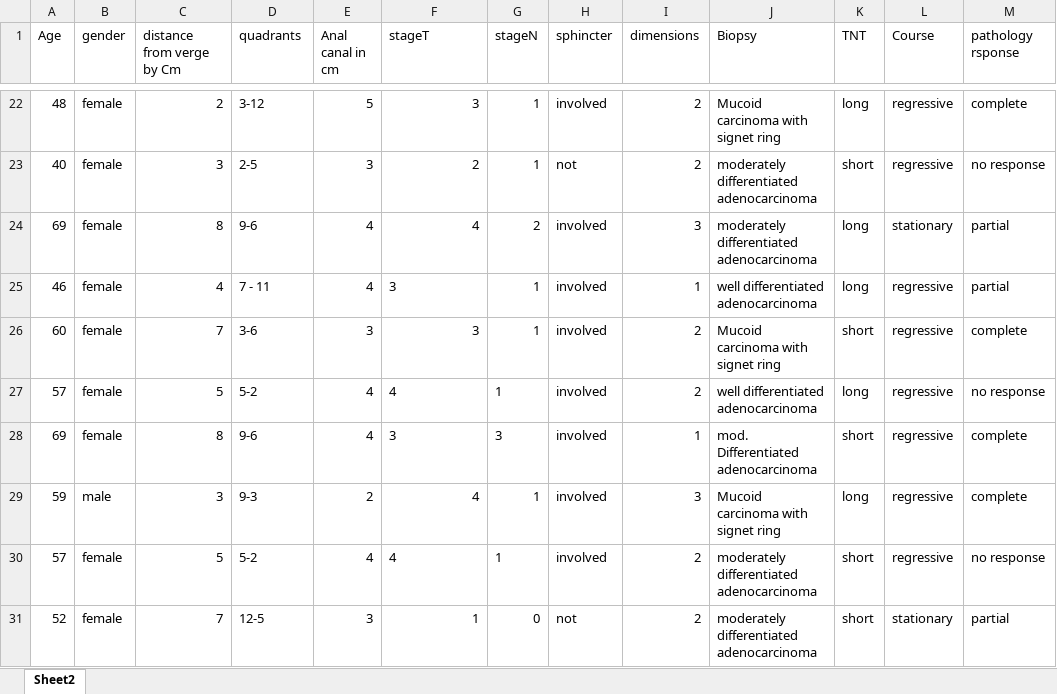
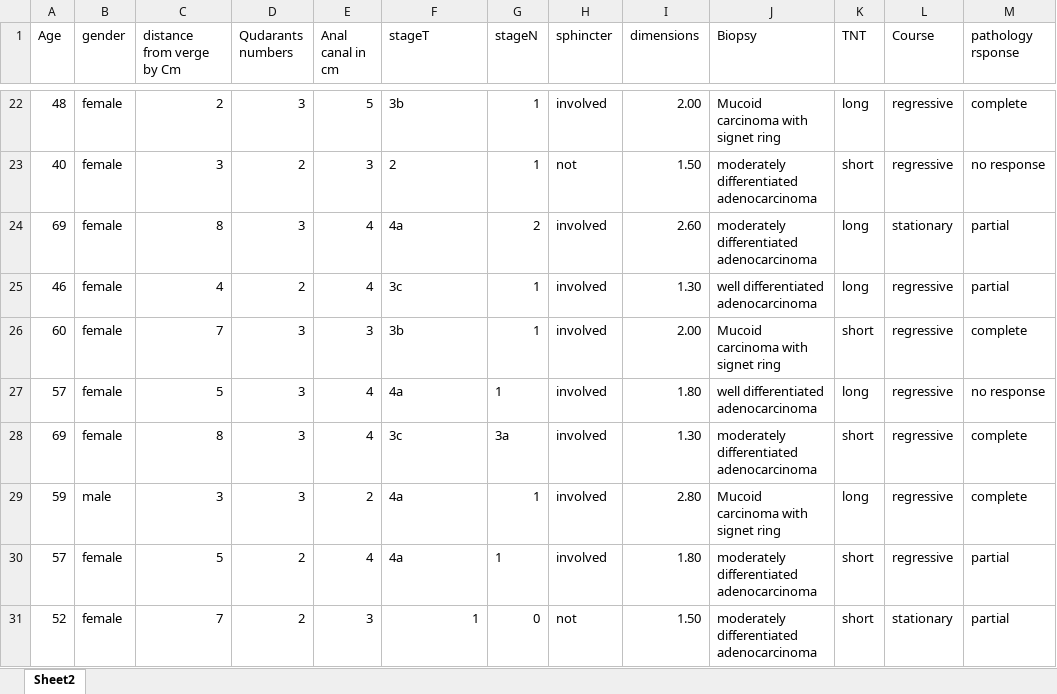
Before and after one commit to Yassor22/projet, an Excel workbook: master_sheet for machine learning.xlsx, sheet Sheet2, drawn as a sheet; only a part is shown, gaps mark what is left out; values as stored, in another font and other column widths than the file's, no borders; the diff covers the shown part only; the diff names each change by its address in the sheet, - before the commit and + after, or states it on an @@ line.

```diff
--- a/master_sheet for machine learning.xlsx (sheet Sheet2)
+++ b/master_sheet for machine learning.xlsx (sheet Sheet2)
-D1: quadrants
+D1: Qudarants numbers
-D22 (Qudarants numbers): 3-12
+D22 (Qudarants numbers): 3
-F22 (stageT): 3
+F22 (stageT): 3b
-I22 (dimensions): 2
+I22 (dimensions): 2.00
-D23 (Qudarants numbers): 2-5
+D23 (Qudarants numbers): 2
-F23 alignment: right
+F23 alignment: left
-I23 (dimensions): 2
+I23 (dimensions): 1.50
-D24 (Qudarants numbers): 9-6
+D24 (Qudarants numbers): 3
-F24 (stageT): 4
+F24 (stageT): 4a
-I24 (dimensions): 3
+I24 (dimensions): 2.60
-D25 (Qudarants numbers): 7 - 11
+D25 (Qudarants numbers): 2
-F25 (stageT): 3
+F25 (stageT): 3c
-I25 (dimensions): 1
+I25 (dimensions): 1.30
-D26 (Qudarants numbers): 3-6
+D26 (Qudarants numbers): 3
-F26 (stageT): 3
+F26 (stageT): 3b
-I26 (dimensions): 2
+I26 (dimensions): 2.00
-D27 (Qudarants numbers): 5-2
+D27 (Qudarants numbers): 3
-F27 (stageT): 4
+F27 (stageT): 4a
-I27 (dimensions): 2
+I27 (dimensions): 1.80
-D28 (Qudarants numbers): 9-6
+D28 (Qudarants numbers): 3
-F28 (stageT): 3
+F28 (stageT): 3c
-G28 (stageN): 3
+G28 (stageN): 3a
-I28 (dimensions): 1
+I28 (dimensions): 1.30
-J28 (Biopsy): mod. Differentiated adenocarcinoma
+J28 (Biopsy): moderately differentiated adenocarcinoma
-D29 (Qudarants numbers): 9-3
+D29 (Qudarants numbers): 3
-F29:F30 (stageT): 4
+F29:F30 (stageT): 4a
-I29 (dimensions): 3
+I29 (dimensions): 2.80
-D30 (Qudarants numbers): 5-2
+D30 (Qudarants numbers): 2
-I30 (dimensions): 2
+I30 (dimensions): 1.80
-M30 (pathology rsponse): no response
+M30 (pathology rsponse): partial
-D31 (Qudarants numbers): 12-5
+D31 (Qudarants numbers): 2
-I31 (dimensions): 2
+I31 (dimensions): 1.50
```
Also changed, not shown: 5 added rows and 68 edited cells elsewhere in this sheet.
